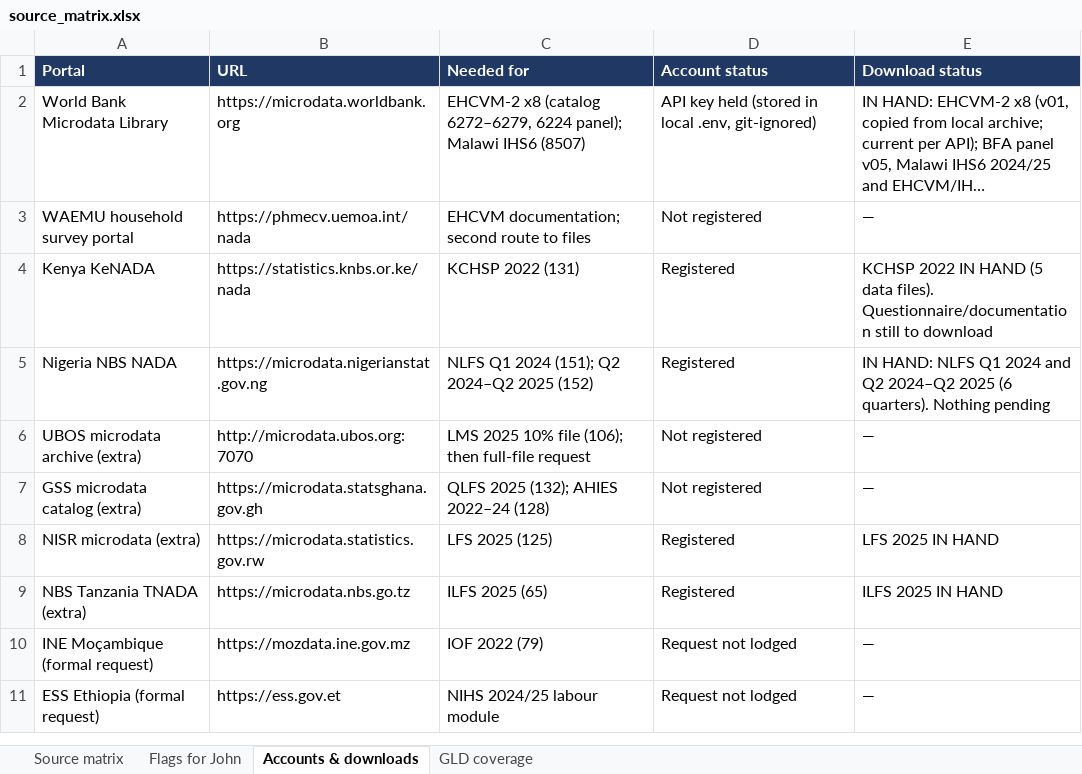
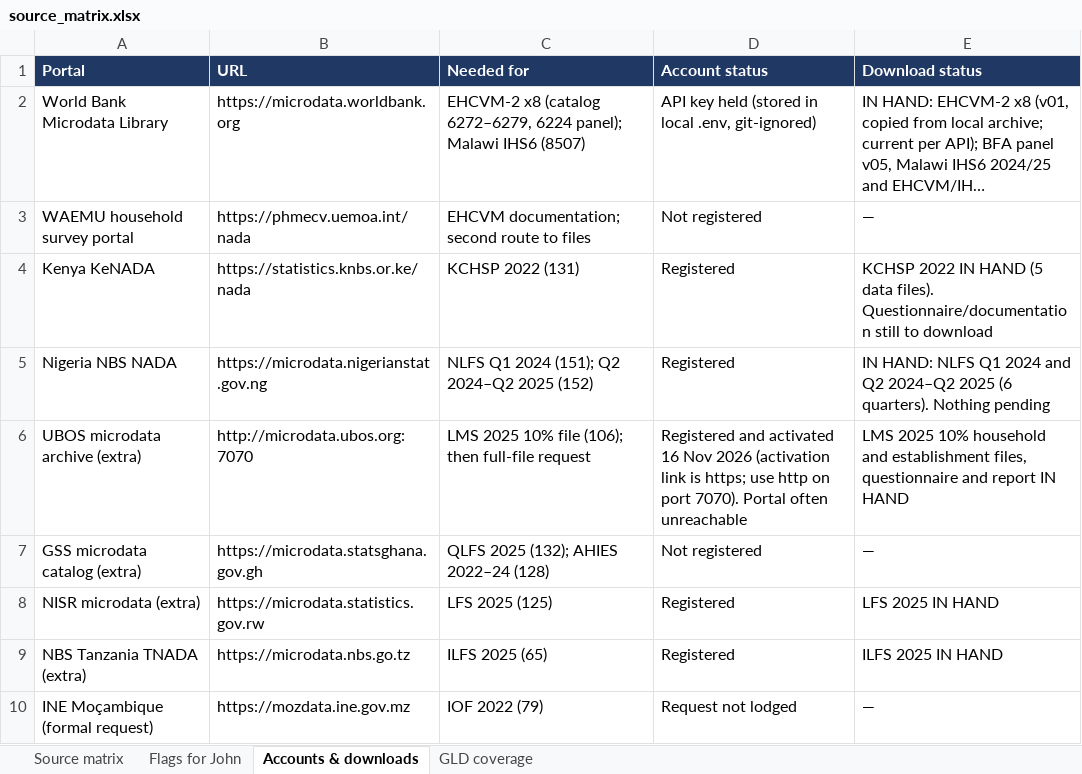
Before and after one commit to Abson-dev/mcf-agrifood-scenarios-study, an Excel workbook: registers/source_matrix.xlsx, sheet Accounts & downloads, drawn as a sheet; only a part is shown; the shorter side is filled out with more unchanged rows; long unchanged cells end in …; values as stored, in another font and other column widths than the file's, no borders; the diff names each change by its address in the sheet, - before the commit and + after, or states it on an @@ line.

```diff
--- a/registers/source_matrix.xlsx (sheet Accounts & downloads)
+++ b/registers/source_matrix.xlsx (sheet Accounts & downloads)
-D6 (Account status): Not registered
+D6 (Account status): Registered and activated 16 Nov 2026 (activation link is https; use http on port 7070). Portal often unreachable
-E6 (Download status): —
+E6 (Download status): LMS 2025 10% household and establishment files, questionnaire and report IN HAND
```
Also changed, not shown: sheet Source matrix, sheet Flags for John, 6 other files.
